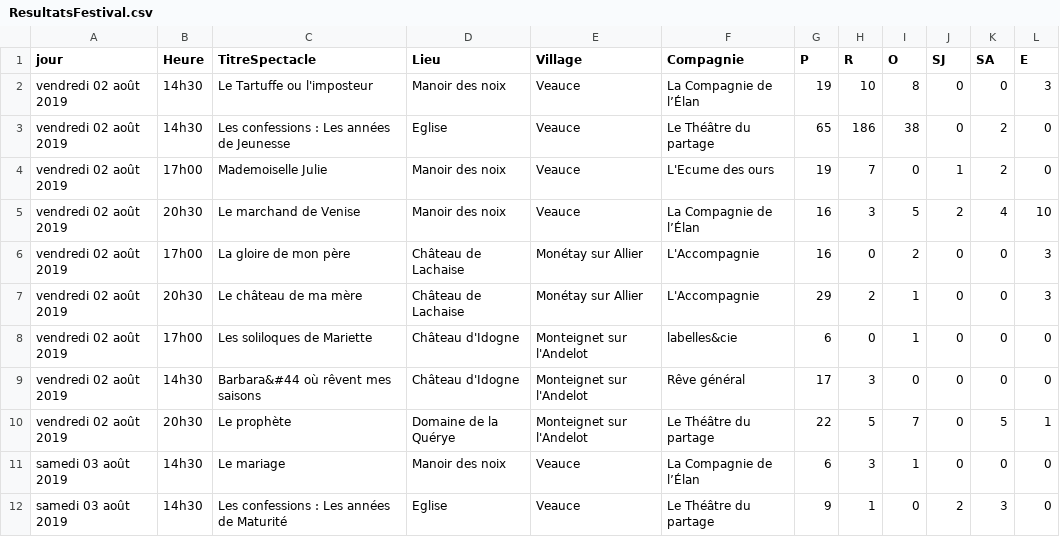
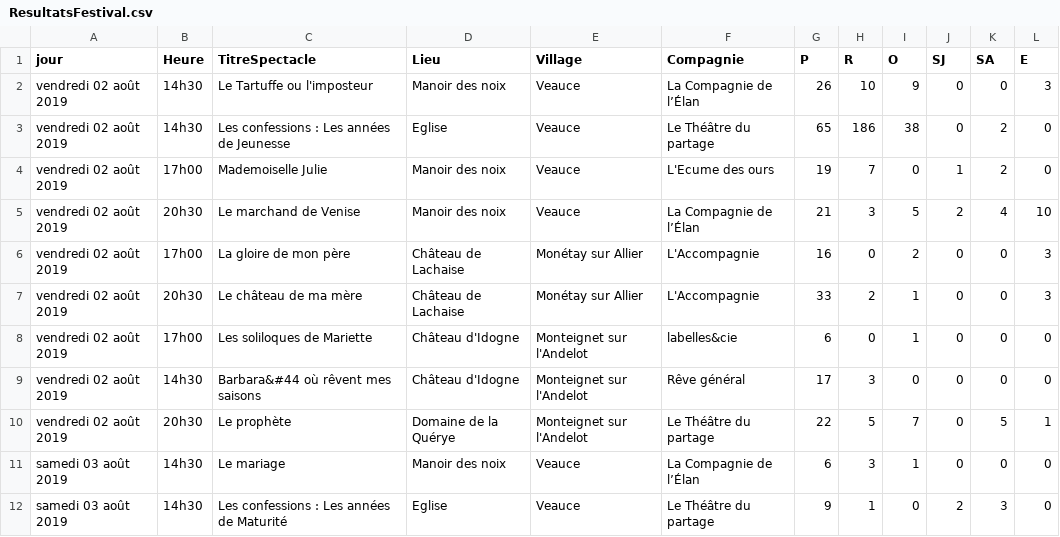
Before and after one commit to 2chenj/projetWebL3, a CSV file: ResultatsFestival.csv, drawn as a sheet; only a part is shown.

```diff
--- a/ResultatsFestival.csv
+++ b/ResultatsFestival.csv
@@ -1,8 +1,8 @@
 jour,Heure,TitreSpectacle,Lieu,Village,Compagnie,P,R,O,SJ,SA,E
-vendredi 02 août 2019,14h30,Le Tartuffe ou l'imposteur,Manoir des noix,Veauce,La Compagnie de l’Élan,19,10,8,0,0,3
+vendredi 02 août 2019,14h30,Le Tartuffe ou l'imposteur,Manoir des noix,Veauce,La Compagnie de l’Élan,26,10,9,0,0,3
 vendredi 02 août 2019,14h30,Les confessions : Les années de Jeunesse,Eglise,Veauce,Le Théâtre du partage,65,186,38,0,2,0
 vendredi 02 août 2019,17h00,Mademoiselle Julie,Manoir des noix,Veauce,L'Ecume des ours,19,7,0,1,2,0
-vendredi 02 août 2019,20h30,Le marchand de Venise,Manoir des noix,Veauce,La Compagnie de l’Élan,16,3,5,2,4,10
+vendredi 02 août 2019,20h30,Le marchand de Venise,Manoir des noix,Veauce,La Compagnie de l’Élan,21,3,5,2,4,10
 vendredi 02 août 2019,17h00,La gloire de mon père,Château de Lachaise,Monétay sur Allier,L'Accompagnie,16,0,2,0,0,3
-vendredi 02 août 2019,20h30,Le château de ma mère,Château de Lachaise,Monétay sur Allier,L'Accompagnie,29,2,1,0,0,3
+vendredi 02 août 2019,20h30,Le château de ma mère,Château de Lachaise,Monétay sur Allier,L'Accompagnie,33,2,1,0,0,3
 vendredi 02 août 2019,17h00,Les soliloques de Mariette,Château d'Idogne,Monteignet sur l'Andelot,labelles&cie,6,0,1,0,0,0
```
Also changed, not shown: 2 other files.
